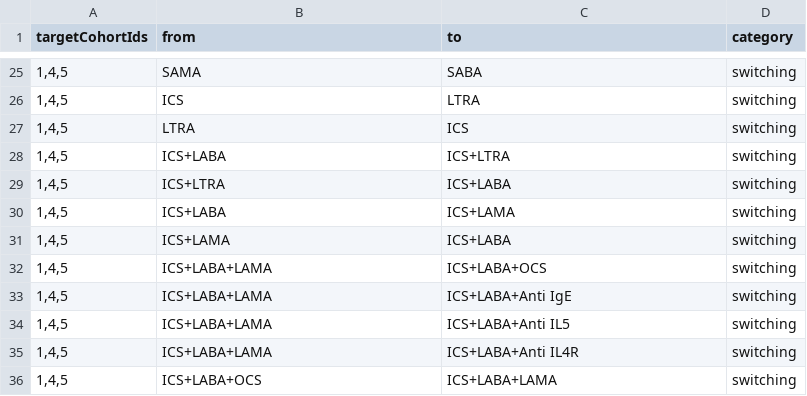
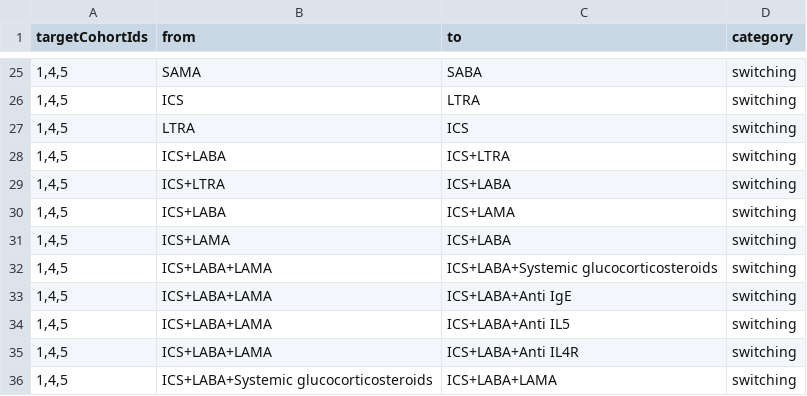
Before and after one commit to ted9219/RespiratoryDrugPathways, a CSV file: inst/Settings/augment_switch.csv, drawn as a sheet; only a part is shown, gaps mark what is left out; the diff covers the shown part only.

Commit message:
OCS -> systemic glucocorticosteroids

```diff
--- a/inst/Settings/augment_switch.csv
+++ b/inst/Settings/augment_switch.csv
@@ -31,3 +31,3 @@ targetCohortIds,from,to,category
 "1,4,5",ICS+LAMA,ICS+LABA,switching
-"1,4,5",ICS+LABA+LAMA,ICS+LABA+OCS,switching
+"1,4,5",ICS+LABA+LAMA,ICS+LABA+Systemic glucocorticosteroids,switching
 "1,4,5",ICS+LABA+LAMA,ICS+LABA+Anti IgE,switching
@@ -35,2 +35,2 @@ targetCohortIds,from,to,category
 "1,4,5",ICS+LABA+LAMA,ICS+LABA+Anti IL4R,switching
-"1,4,5",ICS+LABA+OCS,ICS+LABA+LAMA,switching
+"1,4,5",ICS+LABA+Systemic glucocorticosteroids,ICS+LABA+LAMA,switching
```
Also changed, not shown: 9 edited cells elsewhere in this file.
